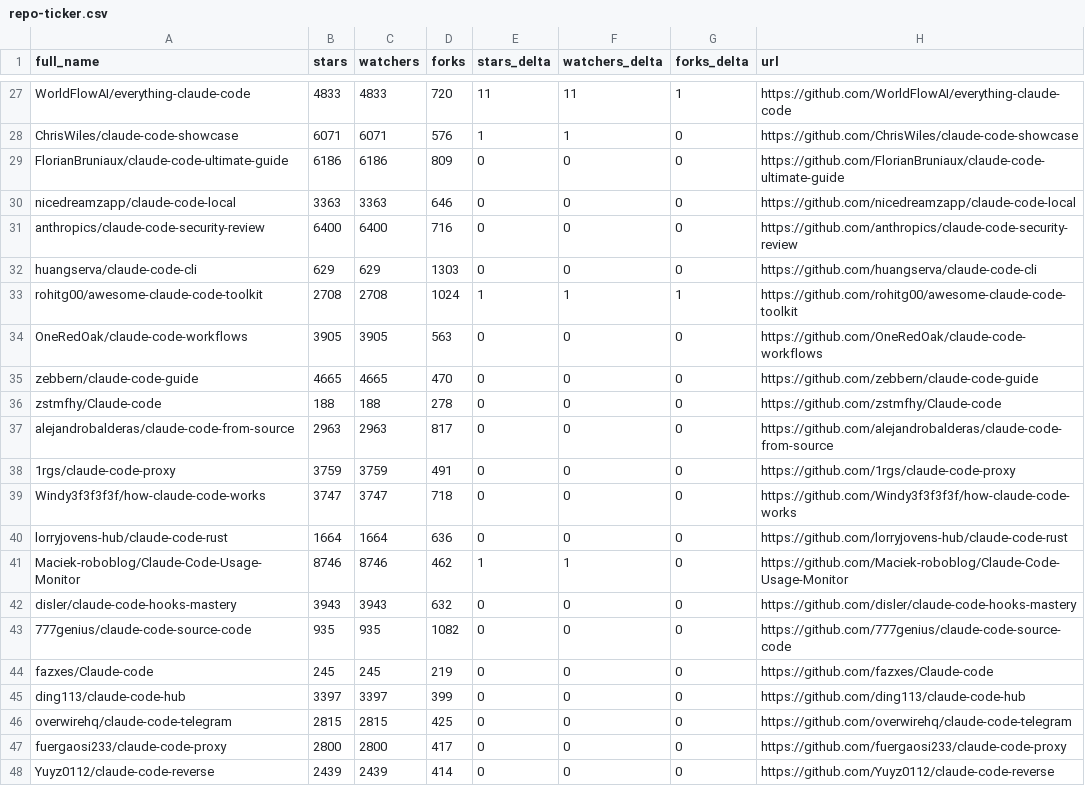
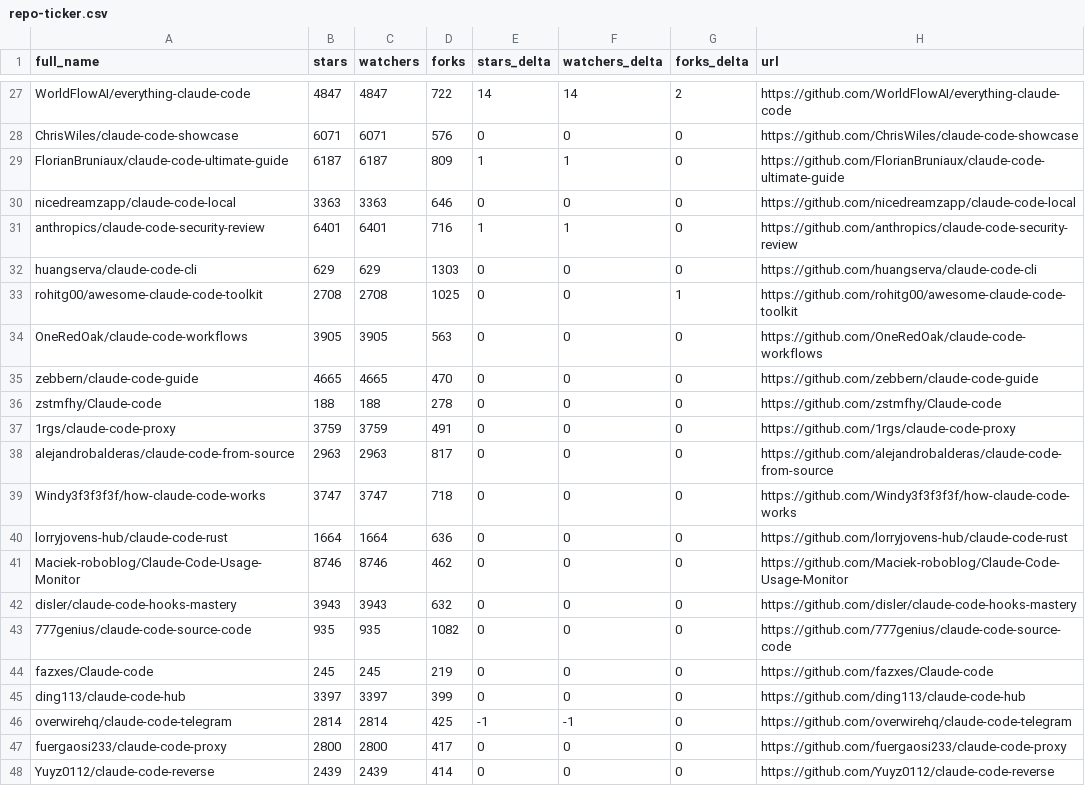
Before and after one commit to markbyrne938-crypto/awesome-claude-code, a CSV file: data/repo-ticker.csv, drawn as a sheet; only a part is shown, gaps mark what is left out; the diff covers the shown part only; the diff names each change by its address in the sheet, - before the commit and + after, or states it on an @@ line.

```diff
--- a/data/repo-ticker.csv
+++ b/data/repo-ticker.csv
-B27 (stars): 4833
+B27 (stars): 4847
-C27 (watchers): 4833
+C27 (watchers): 4847
-D27 (forks): 720
+D27 (forks): 722
-E27 (stars_delta): 11
+E27 (stars_delta): 14
-F27 (watchers_delta): 11
+F27 (watchers_delta): 14
-G27 (forks_delta): 1
+G27 (forks_delta): 2
-E28 (stars_delta): 1
+E28 (stars_delta): 0
-F28 (watchers_delta): 1
+F28 (watchers_delta): 0
-B29 (stars): 6186
+B29 (stars): 6187
-C29 (watchers): 6186
+C29 (watchers): 6187
-E29 (stars_delta): 0
+E29 (stars_delta): 1
-F29 (watchers_delta): 0
+F29 (watchers_delta): 1
-B31 (stars): 6400
+B31 (stars): 6401
-C31 (watchers): 6400
+C31 (watchers): 6401
-E31 (stars_delta): 0
+E31 (stars_delta): 1
-F31 (watchers_delta): 0
+F31 (watchers_delta): 1
-D33 (forks): 1024
+D33 (forks): 1025
-E33 (stars_delta): 1
+E33 (stars_delta): 0
-F33 (watchers_delta): 1
+F33 (watchers_delta): 0
@@ row 38 moved to row 37: 1rgs/claude-code-proxy @@
-E41 (stars_delta): 1
+E41 (stars_delta): 0
-F41 (watchers_delta): 1
+F41 (watchers_delta): 0
-B46 (stars): 2815
+B46 (stars): 2814
-C46 (watchers): 2815
+C46 (watchers): 2814
-E46 (stars_delta): 0
+E46 (stars_delta): -1
-F46 (watchers_delta): 0
+F46 (watchers_delta): -1
```
Also changed, not shown: 3 added rows, 3 removed rows, 1 moved row and 88 edited cells elsewhere in this file, 2 other files.
